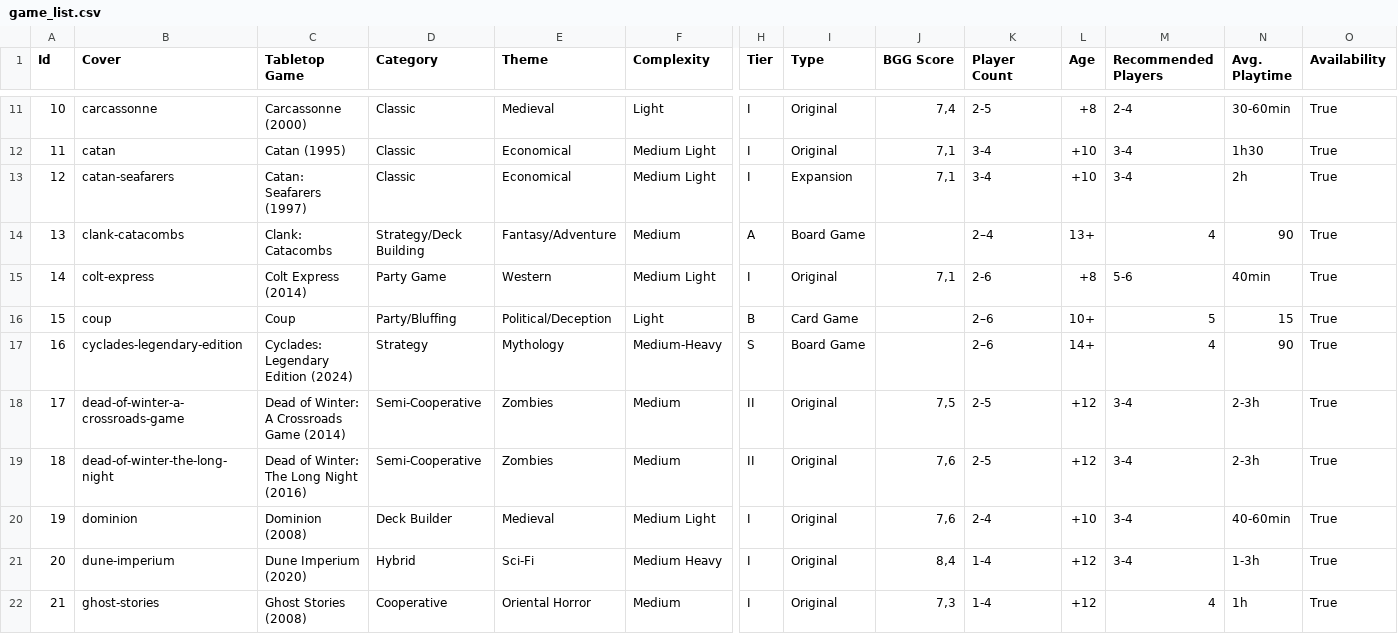
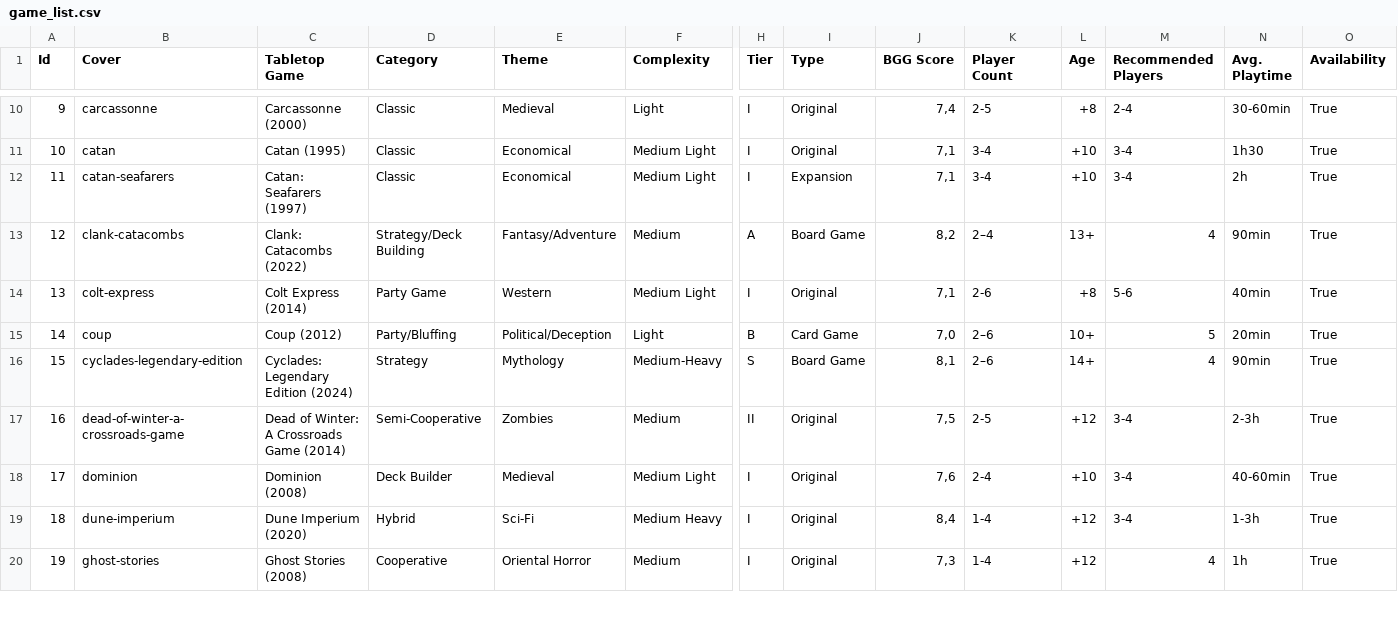
Before and after one commit to The-C0uncil/GameLibrary, a CSV file: Data/game_list.csv, drawn as a sheet; only a part is shown, gaps mark what is left out; removed rows and columns are numbered as before the commit, all else as after; rows hold the shown columns only; the diff covers the shown part only; the diff names each change by its address in the sheet, - before the commit and + after, or states it on an @@ line.

```diff
--- a/Data/game_list.csv
+++ b/Data/game_list.csv
@@ column A (Id) renumbered between rows 6 and 25 @@
-C13 (Tabletop Game): Clank: Catacombs
+C13 (Tabletop Game): Clank: Catacombs (2022)
-J13 (BGG Score): (empty)
+J13 (BGG Score): 8,2
-N13 (Avg. Playtime): 90
+N13 (Avg. Playtime): 90min
-C15 (Tabletop Game): Coup
+C15 (Tabletop Game): Coup (2012)
-J15 (BGG Score): (empty)
+J15 (BGG Score): 7,0
-N15 (Avg. Playtime): 15
+N15 (Avg. Playtime): 20min
-J16 (BGG Score): (empty)
+J16 (BGG Score): 8,1
-N16 (Avg. Playtime): 90
+N16 (Avg. Playtime): 90min
-row 19: 18 | dead-of-winter-the-long-night | Dead of Winter: The Long Night (2016) | Semi-Cooperative | Zombies | Medium | II | Original | 7,6 | 2-5 | +12 | 3-4 | 2-3h | True
```
Also changed, not shown: 5 removed rows and 5 edited cells elsewhere in this file, 3 other files.
